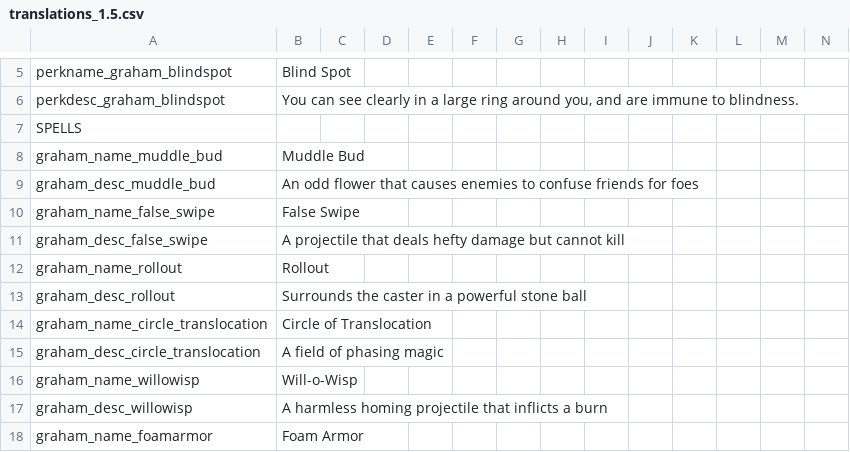
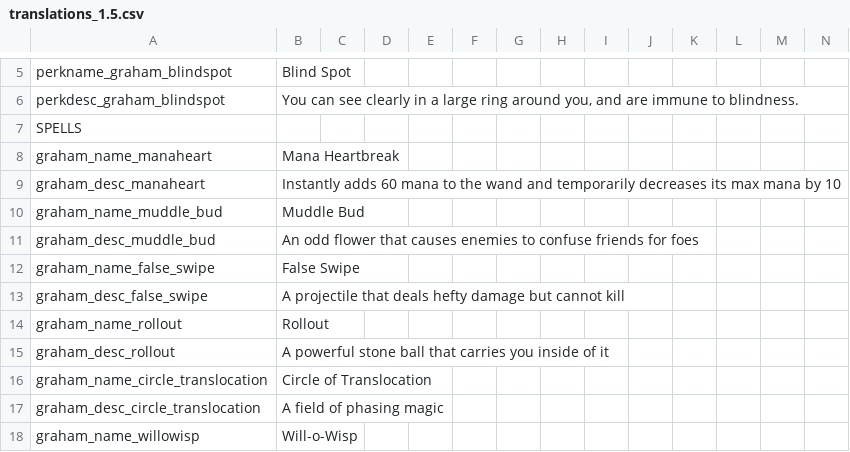
Before and after one commit to GrahamBurgers/grahamsperks, a CSV file: files/translations_1.5.csv, drawn as a sheet; only a part is shown, gaps mark what is left out; the shorter side is filled out with more unchanged rows.

Commit message:
heart bronken
mana heartbreak + un-janked bramball + totally not any secrets

```diff
--- a/files/translations_1.5.csv
+++ b/files/translations_1.5.csv
@@ -7,2 +7,4 @@ perkdesc_graham_blindspot,"You can see clearly in a large ring around you, and a
 SPELLS,,,,,,,,,,,,
+graham_name_manaheart,Mana Heartbreak,,,,,,,,,,,,
+graham_desc_manaheart,Instantly adds 60 mana to the wand and temporarily decreases its max mana by 10,,,,,,,,,,,,
 graham_name_muddle_bud,Muddle Bud,,,,,,,,,,,,
@@ -12,3 +14,3 @@ graham_desc_false_swipe,A projectile that deals hefty damage but cannot kill,,,,
 graham_name_rollout,Rollout,,,,,,,,,,,,
-graham_desc_rollout,Surrounds the caster in a powerful stone ball,,,,,,,,,,,,
+graham_desc_rollout,A powerful stone ball that carries you inside of it,,,,,,,,,,,,
 graham_name_circle_translocation,Circle of Translocation,,,,,,,,,,,,
```
Also changed, not shown: 21 other files.
